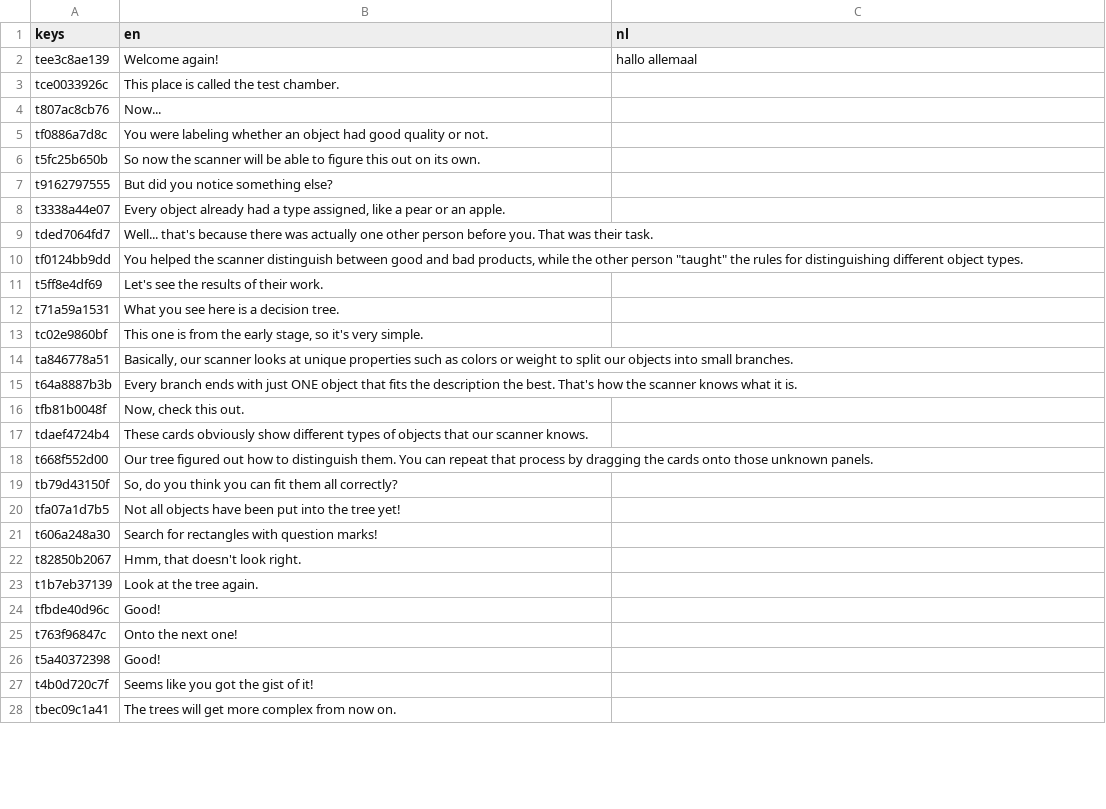
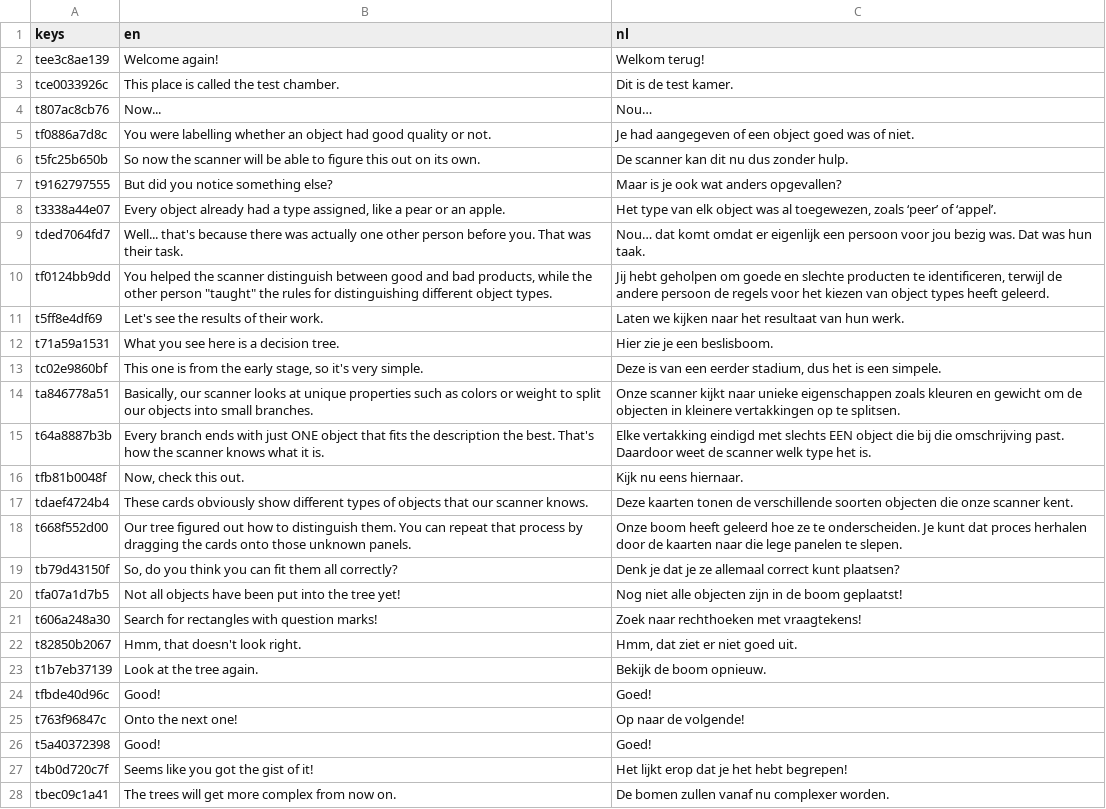
Before and after one commit to sophiedkk/ELSA-Smart-Scanner-Game, a CSV file: game/dialogue/level_two.csv, drawn as a sheet; only a part is shown; the diff covers the shown part only.

Commit message:
Correct translations

```diff
--- a/game/dialogue/level_two.csv
+++ b/game/dialogue/level_two.csv
@@ -1,28 +1,28 @@
 keys,en,nl
-tee3c8ae139,Welcome again!,hallo allemaal
-tce0033926c,This place is called the test chamber.,
-t807ac8cb76,Now...,
-tf0886a7d8c,You were labeling whether an object had good quality or not.,
-t5fc25b650b,So now the scanner will be able to figure this out on its own.,
-t9162797555,But did you notice something else?,
-t3338a44e07,"Every object already had a type assigned, like a pear or an apple.",
-tded7064fd7,Well... that's because there was actually one other person before you. That was their task.,
-tf0124bb9dd,"You helped the scanner distinguish between good and bad products, while the other person ""taught"" the rules for distinguishing different object types.",
-t5ff8e4df69,Let's see the results of their work.,
-t71a59a1531,What you see here is a decision tree.,
-tc02e9860bf,"This one is from the early stage, so it's very simple.",
-ta846778a51,"Basically, our scanner looks at unique properties such as colors or weight to split our objects into small branches.",
-t64a8887b3b,Every branch ends with just ONE object that fits the description the best. That's how the scanner knows what it is.,
-tfb81b0048f,"Now, check this out.",
-tdaef4724b4,These cards obviously show different types of objects that our scanner knows.,
-t668f552d00,Our tree figured out how to distinguish them. You can repeat that process by dragging the cards onto those unknown panels.,
-tb79d43150f,"So, do you think you can fit them all correctly?",
-tfa07a1d7b5,Not all objects have been put into the tree yet!,
-t606a248a30,Search for rectangles with question marks!,
-t82850b2067,"Hmm, that doesn't look right.",
-t1b7eb37139,Look at the tree again.,
-tfbde40d96c,Good!,
-t763f96847c,Onto the next one!,
-t5a40372398,Good!,
-t4b0d720c7f,Seems like you got the gist of it!,
-tbec09c1a41,The trees will get more complex from now on.,
+tee3c8ae139,Welcome again!,Welkom terug!
+tce0033926c,This place is called the test chamber.,Dit is de test kamer.
+t807ac8cb76,Now...,Nou…
+tf0886a7d8c,You were labelling whether an object had good quality or not.,Je had aangegeven of een object goed was of niet.
+t5fc25b650b,So now the scanner will be able to figure this out on its own.,De scanner kan dit nu dus zonder hulp.
+t9162797555,But did you notice something else?,Maar is je ook wat anders opgevallen?
+t3338a44e07,"Every object already had a type assigned, like a pear or an apple.","Het type van elk object was al toegewezen, zoals ‘peer’ of ‘appel’."
+tded7064fd7,Well... that's because there was actually one other person before you. That was their task.,Nou… dat komt omdat er eigenlijk een persoon voor jou bezig was. Dat was hun taak.
+tf0124bb9dd,"You helped the scanner distinguish between good and bad products, while the other person ""taught"" the rules for distinguishing different object types.","Jij hebt geholpen om goede en slechte producten te identificeren, terwijl de andere persoon de regels voor het kiezen van object types heeft geleerd."
+t5ff8e4df69,Let's see the results of their work.,Laten we kijken naar het resultaat van hun werk.
+t71a59a1531,What you see here is a decision tree.,Hier zie je een beslisboom.
+tc02e9860bf,"This one is from the early stage, so it's very simple.","Deze is van een eerder stadium, dus het is een simpele."
+ta846778a51,"Basically, our scanner looks at unique properties such as colors or weight to split our objects into small branches.",Onze scanner kijkt naar unieke eigenschappen zoals kleuren en gewicht om de objecten in kleinere vertakkingen op te splitsen.
+t64a8887b3b,Every branch ends with just ONE object that fits the description the best. That's how the scanner knows what it is.,Elke vertakking eindigd met slechts EEN object die bij die omschrijving past. Daardoor weet de scanner welk type het is.
+tfb81b0048f,"Now, check this out.",Kijk nu eens hiernaar.
+tdaef4724b4,These cards obviously show different types of objects that our scanner knows.,Deze kaarten tonen de verschillende soorten objecten die onze scanner kent.
+t668f552d00,Our tree figured out how to distinguish them. You can repeat that process by dragging the cards onto those unknown panels.,Onze boom heeft geleerd hoe ze te onderscheiden. Je kunt dat proces herhalen door de kaarten naar die lege panelen te slepen.
+tb79d43150f,"So, do you think you can fit them all correctly?",Denk je dat je ze allemaal correct kunt plaatsen?
+tfa07a1d7b5,Not all objects have been put into the tree yet!,Nog niet alle objecten zijn in de boom geplaatst!
+t606a248a30,Search for rectangles with question marks!,Zoek naar rechthoeken met vraagtekens!
+t82850b2067,"Hmm, that doesn't look right.","Hmm, dat ziet er niet goed uit."
+t1b7eb37139,Look at the tree again.,Bekijk de boom opnieuw.
+tfbde40d96c,Good!,Goed!
+t763f96847c,Onto the next one!,Op naar de volgende!
+t5a40372398,Good!,Goed!
+t4b0d720c7f,Seems like you got the gist of it!,Het lijkt erop dat je het hebt begrepen!
+tbec09c1a41,The trees will get more complex from now on.,De bomen zullen vanaf nu complexer worden.
```
Also changed, not shown: 5 edited cells elsewhere in this file, game/dialogue/level_one.csv.
